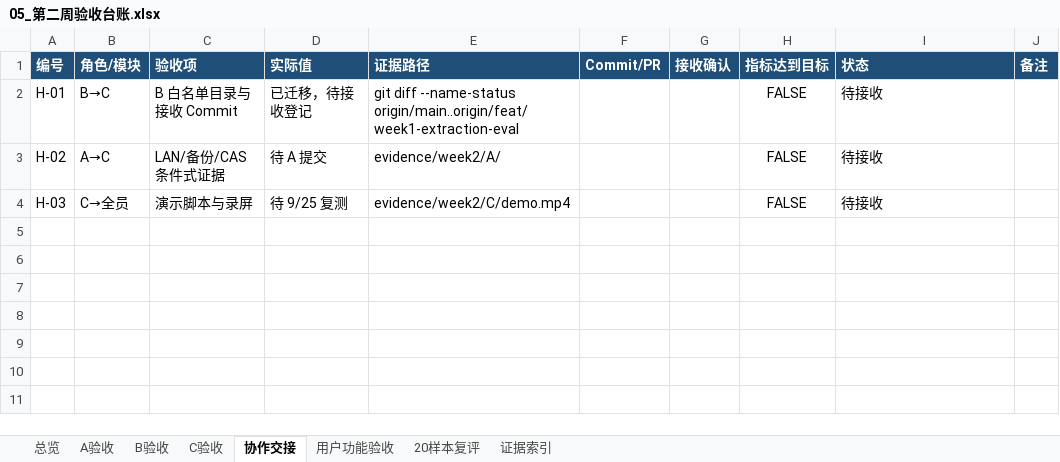
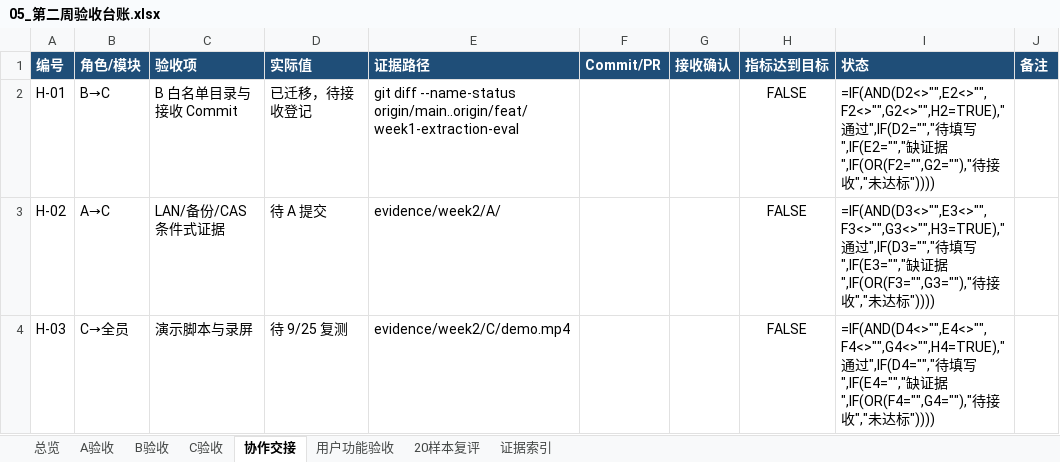
Before and after one commit to Onesummer-D/muc-selection-search, an Excel workbook: docs/week2/05_第二周验收台账.xlsx, sheet 协作交接, drawn as a sheet; values as stored, in another font and other column widths than the file's, no borders; formulas without a stored value are shown as written; the diff names each change by its address in the sheet, - before the commit and + after, or states it on an @@ line.

```diff
--- a/docs/week2/05_第二周验收台账.xlsx (sheet 协作交接)
+++ b/docs/week2/05_第二周验收台账.xlsx (sheet 协作交接)
-I2 (状态): 待接收
+I2 (状态): =IF(AND(D2<>"",E2<>"",F2<>"",G2<>"",H2=TRUE),"通过",IF(D2="","待填写",IF(E2="","缺证据",IF(OR(F2="",G2=""),"待接收","未达标"))))
-I3 (状态): 待接收
+I3 (状态): =IF(AND(D3<>"",E3<>"",F3<>"",G3<>"",H3=TRUE),"通过",IF(D3="","待填写",IF(E3="","缺证据",IF(OR(F3="",G3=""),"待接收","未达标"))))
-I4 (状态): 待接收
+I4 (状态): =IF(AND(D4<>"",E4<>"",F4<>"",G4<>"",H4=TRUE),"通过",IF(D4="","待填写",IF(E4="","缺证据",IF(OR(F4="",G4=""),"待接收","未达标"))))
```
Also changed, not shown: sheet A验收, sheet 用户功能验收, sheet B验收, sheet C验收, sheet 总览, sheet 证据索引, 3 other files.
